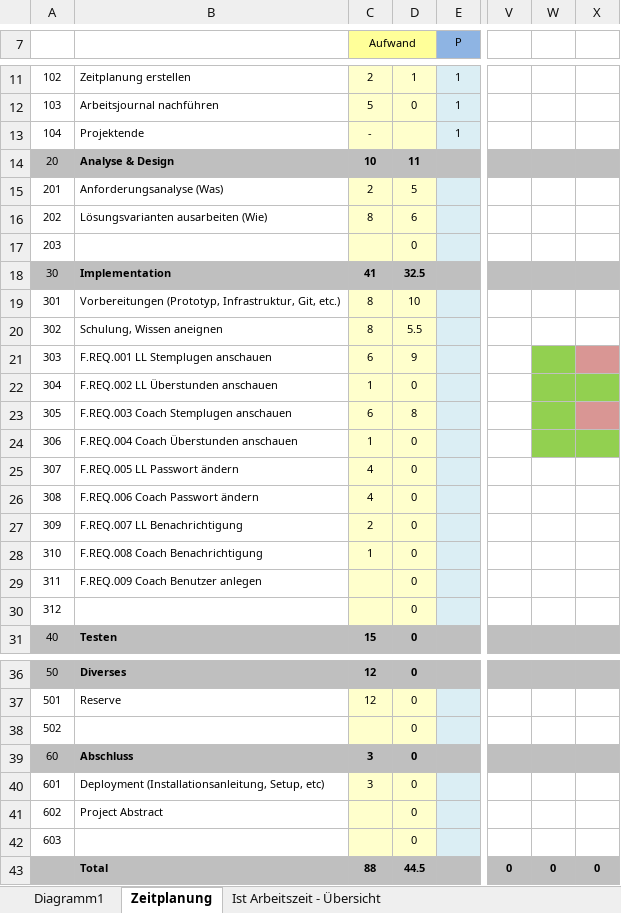
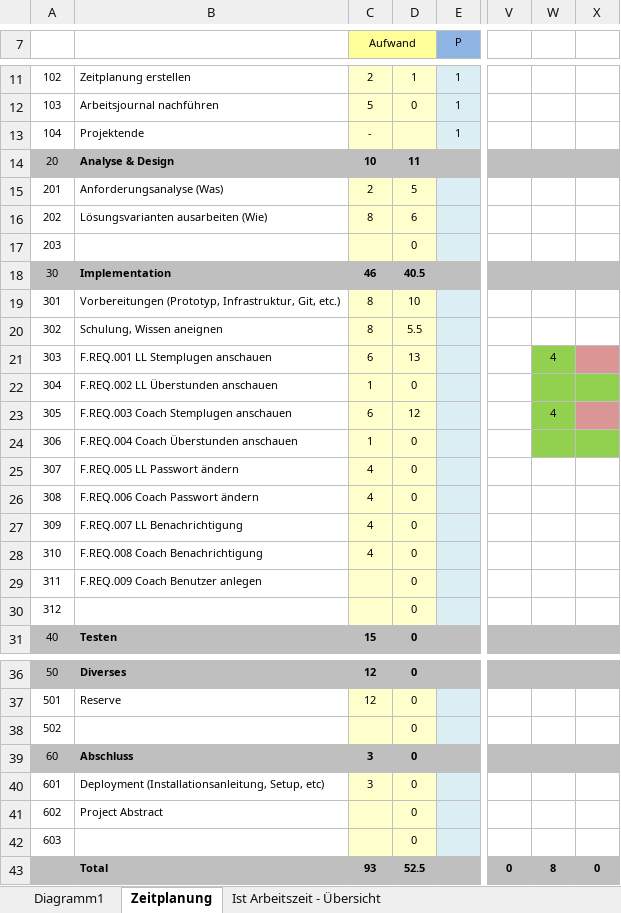
Before and after one commit to NoahZiltener/BLJ-Zeiterfassungssystem, an Excel workbook: doc/Zeitplanung.xlsx, sheet Zeitplanung, drawn as a sheet; only a part is shown, gaps mark what is left out; values as stored, in another font and other column widths than the file's, no borders; the diff names each change by its address in the sheet, - before the commit and + after, or states it on an @@ line.

Commit message:
-Zeitplanung -DB Connection

```diff
--- a/doc/Zeitplanung.xlsx (sheet Zeitplanung)
+++ b/doc/Zeitplanung.xlsx (sheet Zeitplanung)
-C18 (Aufwand): 41
+C18 (Aufwand): 46
-D18: 32.5
+D18: 40.5
-D21: 9
+D21: 13
-W21: (empty)
+W21: 4
-D23: 8
+D23: 12
-W23: (empty)
+W23: 4
-C27 (Aufwand): 2
+C27 (Aufwand): 4
-C28 (Aufwand): 1
+C28 (Aufwand): 4
-C43 (Aufwand): 88
+C43 (Aufwand): 93
-D43: 44.5
+D43: 52.5
-W43: 0
+W43: 8
```
Also changed, not shown: sheet Ist Arbeitszeit - Übersicht, charts or pictures, 30 other files.
